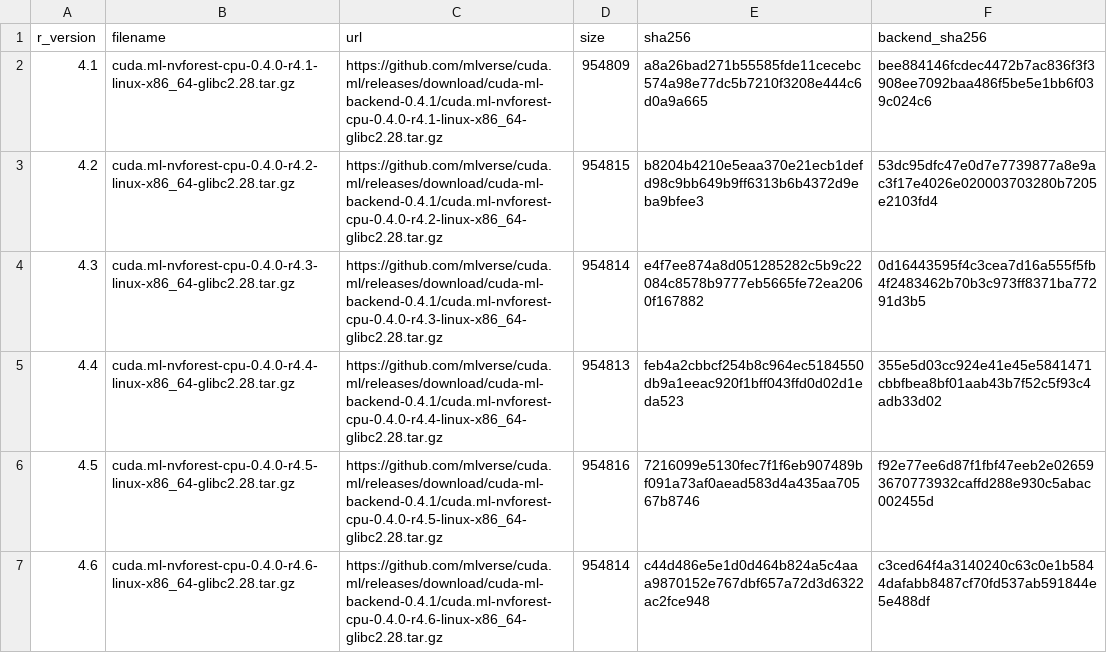
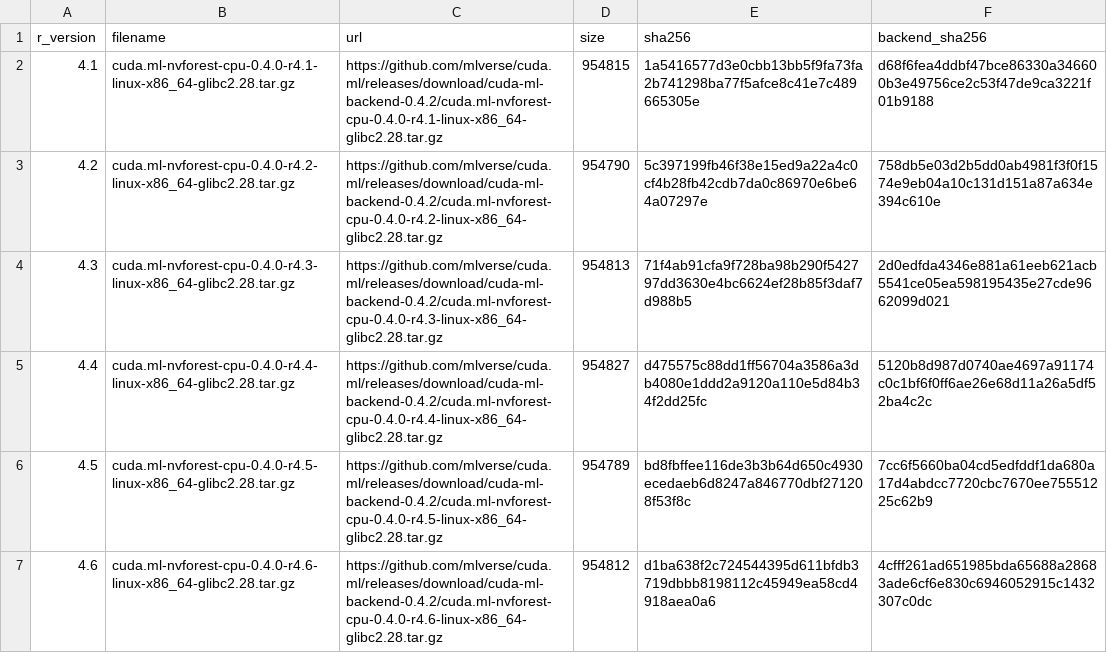
Before and after one commit to mlverse/cuda.ml, a TSV file: inst/nvforest-backends/linux-x86_64-glibc2.28-nvforest-cpu.tsv, drawn as a sheet.

```diff
--- a/inst/nvforest-backends/linux-x86_64-glibc2.28-nvforest-cpu.tsv
+++ b/inst/nvforest-backends/linux-x86_64-glibc2.28-nvforest-cpu.tsv
@@ -1,7 +1,7 @@
 r_version	filename	url	size	sha256	backend_sha256
-4.1	cuda.ml-nvforest-cpu-0.4.0-r4.1-linux-x86_64-glibc2.28.tar.gz	https://github.com/mlverse/cuda.ml/releases/download/cuda-ml-backend-0.4.1/cuda.ml-nvforest-cpu-0.4.0-r4.1-linux-x86_64-glibc2.28.tar.gz	954809	a8a26bad271b55585fde11cecebc574a98e77dc5b7210f3208e444c6d0a9a665	bee884146fcdec4472b7ac836f3f3908ee7092baa486f5be5e1bb6f039c024c6
-4.2	cuda.ml-nvforest-cpu-0.4.0-r4.2-linux-x86_64-glibc2.28.tar.gz	https://github.com/mlverse/cuda.ml/releases/download/cuda-ml-backend-0.4.1/cuda.ml-nvforest-cpu-0.4.0-r4.2-linux-x86_64-glibc2.28.tar.gz	954815	b8204b4210e5eaa370e21ecb1defd98c9bb649b9ff6313b6b4372d9eba9bfee3	53dc95dfc47e0d7e7739877a8e9ac3f17e4026e020003703280b7205e2103fd4
-4.3	cuda.ml-nvforest-cpu-0.4.0-r4.3-linux-x86_64-glibc2.28.tar.gz	https://github.com/mlverse/cuda.ml/releases/download/cuda-ml-backend-0.4.1/cuda.ml-nvforest-cpu-0.4.0-r4.3-linux-x86_64-glibc2.28.tar.gz	954814	e4f7ee874a8d051285282c5b9c22084c8578b9777eb5665fe72ea2060f167882	0d16443595f4c3cea7d16a555f5fb4f2483462b70b3c973ff8371ba77291d3b5
-4.4	cuda.ml-nvforest-cpu-0.4.0-r4.4-linux-x86_64-glibc2.28.tar.gz	https://github.com/mlverse/cuda.ml/releases/download/cuda-ml-backend-0.4.1/cuda.ml-nvforest-cpu-0.4.0-r4.4-linux-x86_64-glibc2.28.tar.gz	954813	feb4a2cbbcf254b8c964ec5184550db9a1eeac920f1bff043ffd0d02d1eda523	355e5d03cc924e41e45e5841471cbbfbea8bf01aab43b7f52c5f93c4adb33d02
-4.5	cuda.ml-nvforest-cpu-0.4.0-r4.5-linux-x86_64-glibc2.28.tar.gz	https://github.com/mlverse/cuda.ml/releases/download/cuda-ml-backend-0.4.1/cuda.ml-nvforest-cpu-0.4.0-r4.5-linux-x86_64-glibc2.28.tar.gz	954816	7216099e5130fec7f1f6eb907489bf091a73af0aead583d4a435aa70567b8746	f92e77ee6d87f1fbf47eeb2e026593670773932caffd288e930c5abac002455d
-4.6	cuda.ml-nvforest-cpu-0.4.0-r4.6-linux-x86_64-glibc2.28.tar.gz	https://github.com/mlverse/cuda.ml/releases/download/cuda-ml-backend-0.4.1/cuda.ml-nvforest-cpu-0.4.0-r4.6-linux-x86_64-glibc2.28.tar.gz	954814	c44d486e5e1d0d464b824a5c4aaa9870152e767dbf657a72d3d6322ac2fce948	c3ced64f4a3140240c63c0e1b5844dafabb8487cf70fd537ab591844e5e488df
+4.1	cuda.ml-nvforest-cpu-0.4.0-r4.1-linux-x86_64-glibc2.28.tar.gz	https://github.com/mlverse/cuda.ml/releases/download/cuda-ml-backend-0.4.2/cuda.ml-nvforest-cpu-0.4.0-r4.1-linux-x86_64-glibc2.28.tar.gz	954815	1a5416577d3e0cbb13bb5f9fa73fa2b741298ba77f5afce8c41e7c489665305e	d68f6fea4ddbf47bce86330a346600b3e49756ce2c53f47de9ca3221f01b9188
+4.2	cuda.ml-nvforest-cpu-0.4.0-r4.2-linux-x86_64-glibc2.28.tar.gz	https://github.com/mlverse/cuda.ml/releases/download/cuda-ml-backend-0.4.2/cuda.ml-nvforest-cpu-0.4.0-r4.2-linux-x86_64-glibc2.28.tar.gz	954790	5c397199fb46f38e15ed9a22a4c0cf4b28fb42cdb7da0c86970e6be64a07297e	758db5e03d2b5dd0ab4981f3f0f1574e9eb04a10c131d151a87a634e394c610e
+4.3	cuda.ml-nvforest-cpu-0.4.0-r4.3-linux-x86_64-glibc2.28.tar.gz	https://github.com/mlverse/cuda.ml/releases/download/cuda-ml-backend-0.4.2/cuda.ml-nvforest-cpu-0.4.0-r4.3-linux-x86_64-glibc2.28.tar.gz	954813	71f4ab91cfa9f728ba98b290f542797dd3630e4bc6624ef28b85f3daf7d988b5	2d0edfda4346e881a61eeb621acb5541ce05ea598195435e27cde9662099d021
+4.4	cuda.ml-nvforest-cpu-0.4.0-r4.4-linux-x86_64-glibc2.28.tar.gz	https://github.com/mlverse/cuda.ml/releases/download/cuda-ml-backend-0.4.2/cuda.ml-nvforest-cpu-0.4.0-r4.4-linux-x86_64-glibc2.28.tar.gz	954827	d475575c88dd1ff56704a3586a3db4080e1ddd2a9120a110e5d84b34f2dd25fc	5120b8d987d0740ae4697a91174c0c1bf6f0ff6ae26e68d11a26a5df52ba4c2c
+4.5	cuda.ml-nvforest-cpu-0.4.0-r4.5-linux-x86_64-glibc2.28.tar.gz	https://github.com/mlverse/cuda.ml/releases/download/cuda-ml-backend-0.4.2/cuda.ml-nvforest-cpu-0.4.0-r4.5-linux-x86_64-glibc2.28.tar.gz	954789	bd8fbffee116de3b3b64d650c4930ecedaeb6d8247a846770dbf271208f53f8c	7cc6f5660ba04cd5edfddf1da680a17d4abdcc7720cbc7670ee75551225c62b9
+4.6	cuda.ml-nvforest-cpu-0.4.0-r4.6-linux-x86_64-glibc2.28.tar.gz	https://github.com/mlverse/cuda.ml/releases/download/cuda-ml-backend-0.4.2/cuda.ml-nvforest-cpu-0.4.0-r4.6-linux-x86_64-glibc2.28.tar.gz	954812	d1ba638f2c724544395d611bfdb3719dbbb8198112c45949ea58cd4918aea0a6	4cfff261ad651985bda65688a28683ade6cf6e830c6946052915c1432307c0dc
```
Also changed, not shown: inst/backends/linux-x86_64-glibc2.28.tsv.
